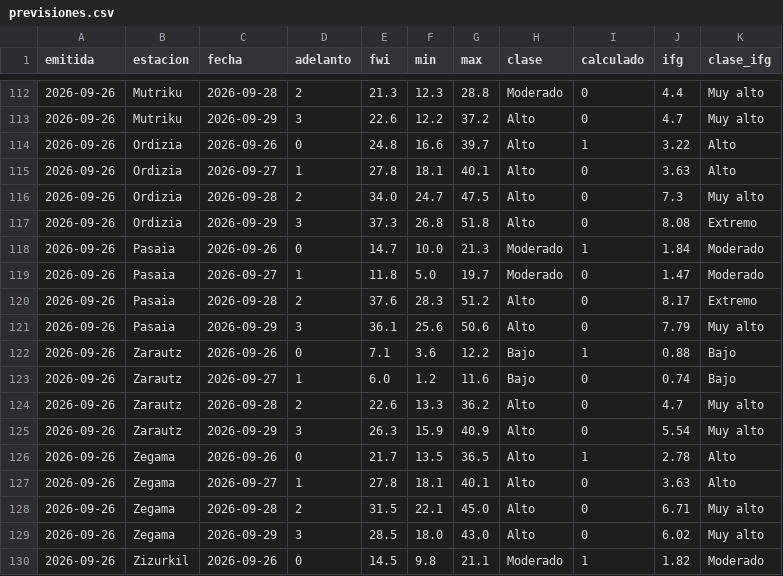
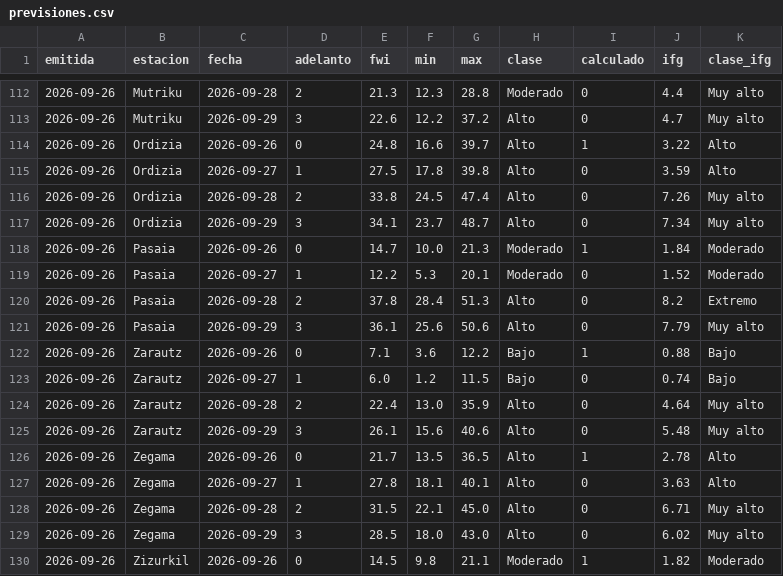
Before and after one commit to irratiamendiak/-panel-fwi, a CSV file: datos/previsiones.csv, drawn as a sheet; only a part is shown, gaps mark what is left out; the diff covers the shown part only.

Commit message:
Actualiza datos FWI 2026-09-26

```diff
--- a/datos/previsiones.csv
+++ b/datos/previsiones.csv
@@ -114,13 +114,13 @@ emitida,estacion,fecha,adelanto,fwi,min,max,clase,calculado,ifg,clase_ifg
 2026-09-26,Ordizia,2026-09-26,0,24.8,16.6,39.7,Alto,1,3.22,Alto
-2026-09-26,Ordizia,2026-09-27,1,27.8,18.1,40.1,Alto,0,3.63,Alto
-2026-09-26,Ordizia,2026-09-28,2,34.0,24.7,47.5,Alto,0,7.3,Muy alto
-2026-09-26,Ordizia,2026-09-29,3,37.3,26.8,51.8,Alto,0,8.08,Extremo
+2026-09-26,Ordizia,2026-09-27,1,27.5,17.8,39.8,Alto,0,3.59,Alto
+2026-09-26,Ordizia,2026-09-28,2,33.8,24.5,47.4,Alto,0,7.26,Muy alto
+2026-09-26,Ordizia,2026-09-29,3,34.1,23.7,48.7,Alto,0,7.34,Muy alto
 2026-09-26,Pasaia,2026-09-26,0,14.7,10.0,21.3,Moderado,1,1.84,Moderado
-2026-09-26,Pasaia,2026-09-27,1,11.8,5.0,19.7,Moderado,0,1.47,Moderado
-2026-09-26,Pasaia,2026-09-28,2,37.6,28.3,51.2,Alto,0,8.17,Extremo
+2026-09-26,Pasaia,2026-09-27,1,12.2,5.3,20.1,Moderado,0,1.52,Moderado
+2026-09-26,Pasaia,2026-09-28,2,37.8,28.4,51.3,Alto,0,8.2,Extremo
 2026-09-26,Pasaia,2026-09-29,3,36.1,25.6,50.6,Alto,0,7.79,Muy alto
 2026-09-26,Zarautz,2026-09-26,0,7.1,3.6,12.2,Bajo,1,0.88,Bajo
-2026-09-26,Zarautz,2026-09-27,1,6.0,1.2,11.6,Bajo,0,0.74,Bajo
-2026-09-26,Zarautz,2026-09-28,2,22.6,13.3,36.2,Alto,0,4.7,Muy alto
-2026-09-26,Zarautz,2026-09-29,3,26.3,15.9,40.9,Alto,0,5.54,Muy alto
+2026-09-26,Zarautz,2026-09-27,1,6.0,1.2,11.5,Bajo,0,0.74,Bajo
+2026-09-26,Zarautz,2026-09-28,2,22.4,13.0,35.9,Alto,0,4.64,Muy alto
+2026-09-26,Zarautz,2026-09-29,3,26.1,15.6,40.6,Alto,0,5.48,Muy alto
 2026-09-26,Zegama,2026-09-26,0,21.7,13.5,36.5,Alto,1,2.78,Alto
```
Also changed, not shown: 26 edited cells elsewhere in this file, 3 other files.
